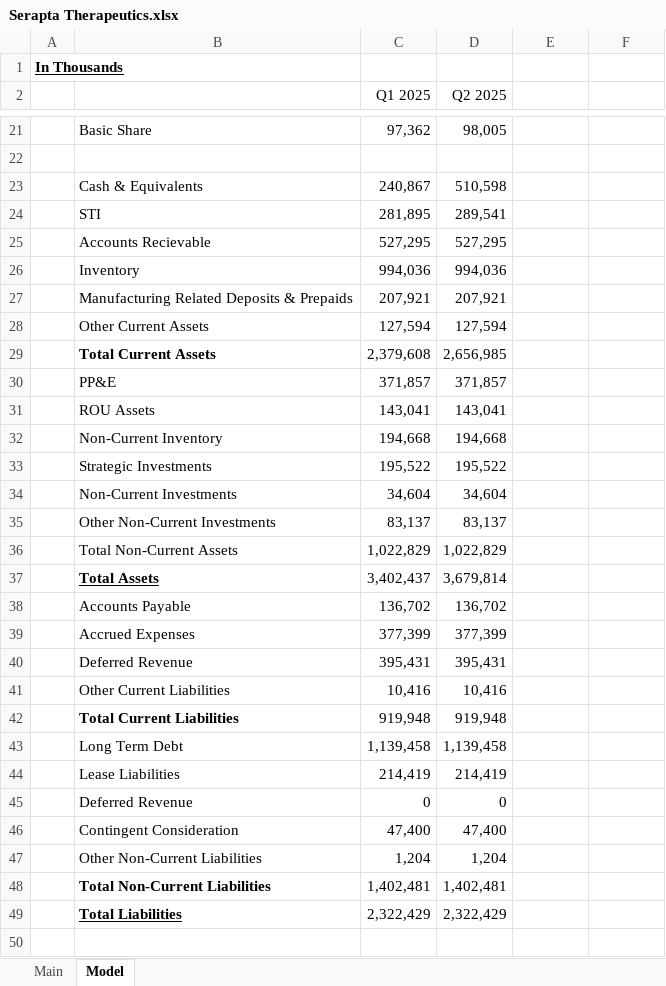
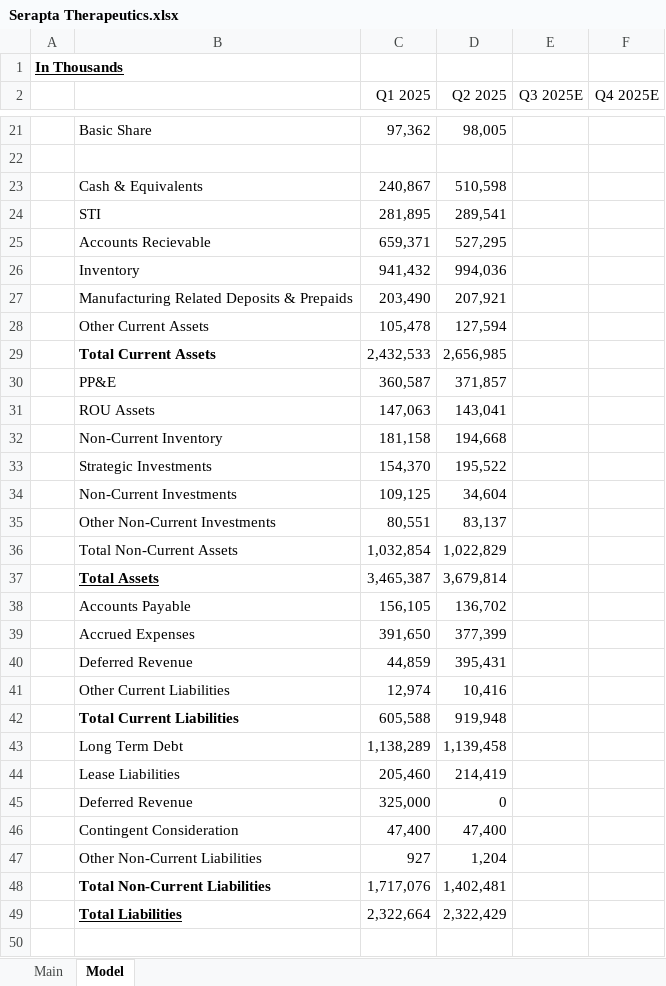
Before and after one commit to McKayCapital/Models, an Excel workbook: Serapta Therapeutics.xlsx, sheet Model, drawn as a sheet; only a part is shown, gaps mark what is left out; values as stored, in another font and other column widths than the file's, no borders; the diff covers the shown part only; the diff names each change by its address in the sheet, - before the commit and + after, or states it on an @@ line.

Commit message:
Add files via upload

```diff
--- a/Serapta Therapeutics.xlsx (sheet Model)
+++ b/Serapta Therapeutics.xlsx (sheet Model)
-E2: (empty)
+E2: Q3 2025E
-F2: (empty)
+F2: Q4 2025E
-C25 (Q1 2025): 527,295
+C25 (Q1 2025): 659,371
-C26 (Q1 2025): 994,036
+C26 (Q1 2025): 941,432
-C27 (Q1 2025): 207,921
+C27 (Q1 2025): 203,490
-C28 (Q1 2025): 127,594
+C28 (Q1 2025): 105,478
-C29 (Q1 2025): 2,379,608
+C29 (Q1 2025): 2,432,533
-C30 (Q1 2025): 371,857
+C30 (Q1 2025): 360,587
-C31 (Q1 2025): 143,041
+C31 (Q1 2025): 147,063
-C32 (Q1 2025): 194,668
+C32 (Q1 2025): 181,158
-C33 (Q1 2025): 195,522
+C33 (Q1 2025): 154,370
-C34 (Q1 2025): 34,604
+C34 (Q1 2025): 109,125
-C35 (Q1 2025): 83,137
+C35 (Q1 2025): 80,551
-C36 (Q1 2025): 1,022,829
+C36 (Q1 2025): 1,032,854
-C37 (Q1 2025): 3,402,437
+C37 (Q1 2025): 3,465,387
-C38 (Q1 2025): 136,702
+C38 (Q1 2025): 156,105
-C39 (Q1 2025): 377,399
+C39 (Q1 2025): 391,650
-C40 (Q1 2025): 395,431
+C40 (Q1 2025): 44,859
-C41 (Q1 2025): 10,416
+C41 (Q1 2025): 12,974
-C42 (Q1 2025): 919,948
+C42 (Q1 2025): 605,588
-C43 (Q1 2025): 1,139,458
+C43 (Q1 2025): 1,138,289
-C44 (Q1 2025): 214,419
+C44 (Q1 2025): 205,460
-C45 (Q1 2025): 0
+C45 (Q1 2025): 325,000
-C47 (Q1 2025): 1,204
+C47 (Q1 2025): 927
-C48 (Q1 2025): 1,402,481
+C48 (Q1 2025): 1,717,076
-C49 (Q1 2025): 2,322,429
+C49 (Q1 2025): 2,322,664
```
Also changed, not shown: 3 edited cells elsewhere in this sheet.
